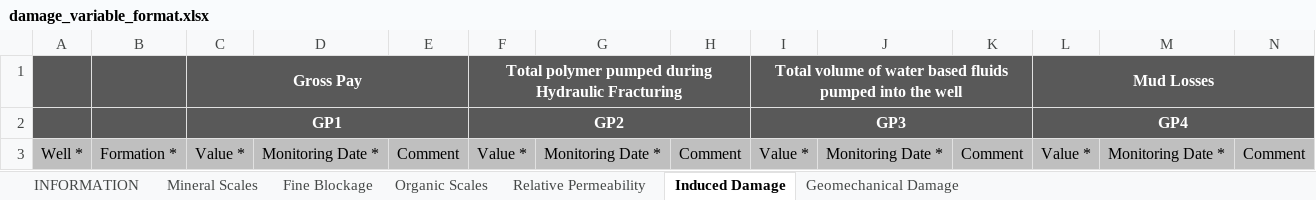
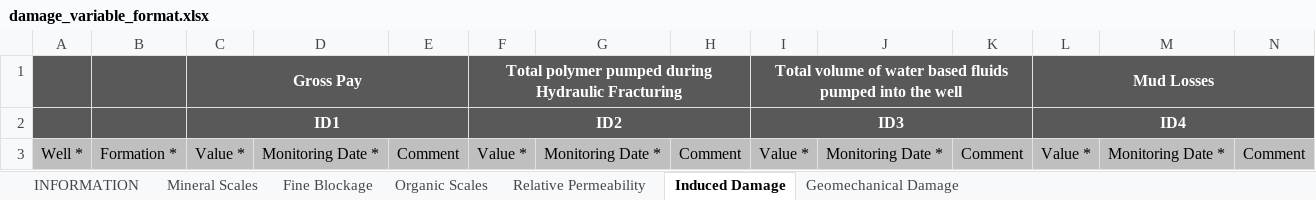
Before and after one commit to Ifdm-ecp/ifdm, an Excel workbook: public/files/damage_variable_format.xlsx, sheet Induced Damage, drawn as a sheet; values as stored, in another font and other column widths than the file's, no borders; removed rows and columns are numbered as before the commit, all else as after; the diff names each change by its address in the sheet, - before the commit and + after, or states it on an @@ line.

```diff
--- a/public/files/damage_variable_format.xlsx (sheet Induced Damage)
+++ b/public/files/damage_variable_format.xlsx (sheet Induced Damage)
-row 2:  |  | GP1 |  |  | GP2 |  |  | GP3 |  |  | GP4
+row 2:  |  | ID1 |  |  | ID2 |  |  | ID3 |  |  | ID4
```
Also changed, not shown: 5 other files.
